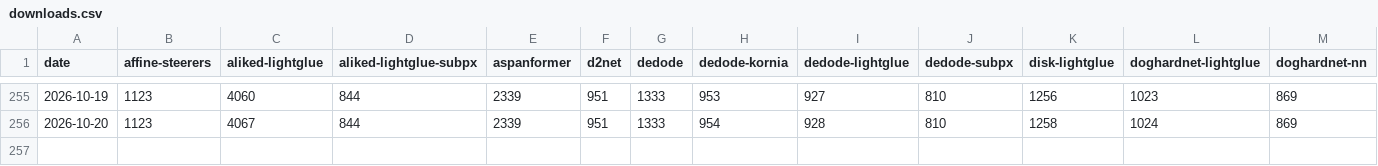
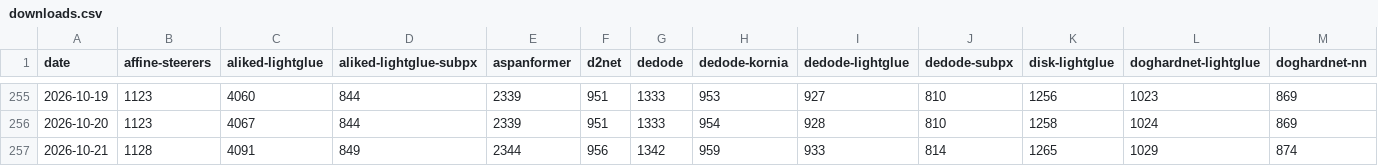
Before and after one commit to gmberton/vismatch-downloads-tracker, a CSV file: downloads.csv, drawn as a sheet; only a part is shown, gaps mark what is left out; rows hold the shown columns only; the diff names each change by its address in the sheet, - before the commit and + after, or states it on an @@ line.

```diff
--- a/downloads.csv
+++ b/downloads.csv
+row 257: 2026-10-21 | 1128 | 4091 | 849 | 2344 | 956 | 1342 | 959 | 933 | 814 | 1265 | 1029 | 874
```
Also changed, not shown: 3 other files.
